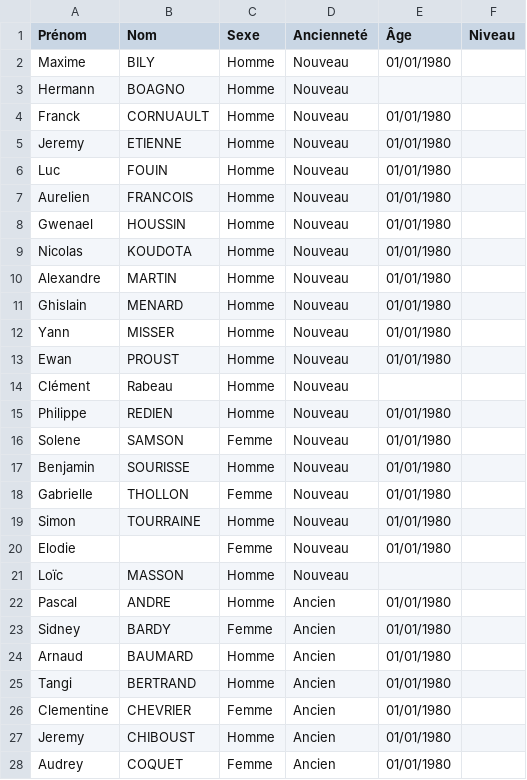
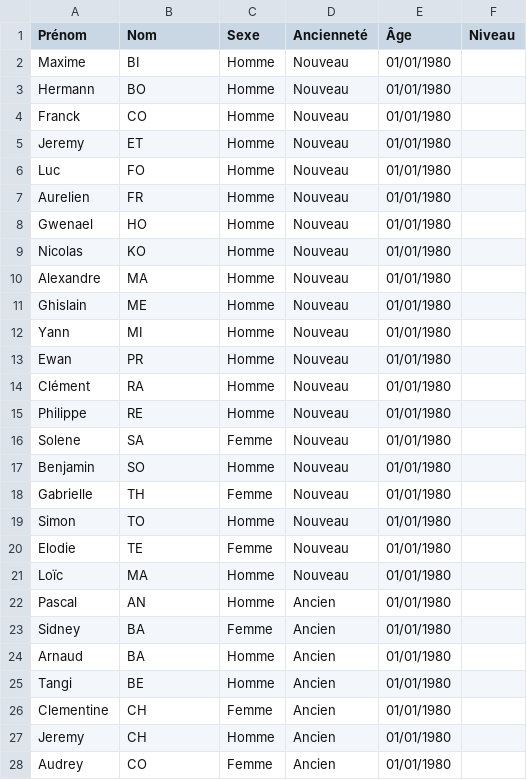
Before and after one commit to solenquiniou/GestionBadminton, a CSV file: LeCsv.csv, drawn as a sheet; only a part is shown; the diff covers the shown part only.

Commit message:
Update LeCsv.csv
Anonymisation des joueuses et joueurs

```diff
--- a/LeCsv.csv
+++ b/LeCsv.csv
@@ -1,28 +1,28 @@
 "Prénom","Nom","Sexe","Ancienneté","Âge","Niveau"
-"Maxime","BILY","Homme","Nouveau","01/01/1980"
-"Hermann","BOAGNO","Homme","Nouveau"
-"Franck","CORNUAULT","Homme","Nouveau","01/01/1980"
-"Jeremy","ETIENNE","Homme","Nouveau","01/01/1980"
-"Luc","FOUIN","Homme","Nouveau","01/01/1980"
-"Aurelien","FRANCOIS","Homme","Nouveau","01/01/1980"
-"Gwenael","HOUSSIN","Homme","Nouveau","01/01/1980"
-"Nicolas","KOUDOTA","Homme","Nouveau","01/01/1980"
-"Alexandre","MARTIN","Homme","Nouveau","01/01/1980"
-"Ghislain","MENARD","Homme","Nouveau","01/01/1980"
-"Yann","MISSER","Homme","Nouveau","01/01/1980"
-"Ewan","PROUST","Homme","Nouveau","01/01/1980"
-"Clément","Rabeau","Homme","Nouveau"
-"Philippe","REDIEN","Homme","Nouveau","01/01/1980"
-"Solene","SAMSON","Femme","Nouveau","01/01/1980"
-"Benjamin","SOURISSE","Homme","Nouveau","01/01/1980"
-"Gabrielle","THOLLON","Femme","Nouveau","01/01/1980"
-"Simon","TOURRAINE","Homme","Nouveau","01/01/1980"
-"Elodie","","Femme","Nouveau","01/01/1980"
-"Loïc","MASSON","Homme","Nouveau"
-"Pascal","ANDRE","Homme","Ancien","01/01/1980"
-"Sidney","BARDY","Femme","Ancien","01/01/1980"
-"Arnaud","BAUMARD","Homme","Ancien","01/01/1980"
-"Tangi","BERTRAND","Homme","Ancien","01/01/1980"
-"Clementine","CHEVRIER","Femme","Ancien","01/01/1980"
-"Jeremy","CHIBOUST","Homme","Ancien","01/01/1980"
-"Audrey","COQUET","Femme","Ancien","01/01/1980"
+"Maxime","BI","Homme","Nouveau","01/01/1980"
+"Hermann","BO","Homme","Nouveau","01/01/1980"
+"Franck","CO","Homme","Nouveau","01/01/1980"
+"Jeremy","ET","Homme","Nouveau","01/01/1980"
+"Luc","FO","Homme","Nouveau","01/01/1980"
+"Aurelien","FR","Homme","Nouveau","01/01/1980"
+"Gwenael","HO","Homme","Nouveau","01/01/1980"
+"Nicolas","KO","Homme","Nouveau","01/01/1980"
+"Alexandre","MA","Homme","Nouveau","01/01/1980"
+"Ghislain","ME","Homme","Nouveau","01/01/1980"
+"Yann","MI","Homme","Nouveau","01/01/1980"
+"Ewan","PR","Homme","Nouveau","01/01/1980"
+"Clément","RA","Homme","Nouveau","01/01/1980"
+"Philippe","RE","Homme","Nouveau","01/01/1980"
+"Solene","SA","Femme","Nouveau","01/01/1980"
+"Benjamin","SO","Homme","Nouveau","01/01/1980"
+"Gabrielle","TH","Femme","Nouveau","01/01/1980"
+"Simon","TO","Homme","Nouveau","01/01/1980"
+"Elodie","TE","Femme","Nouveau","01/01/1980"
+"Loïc","MA","Homme","Nouveau","01/01/1980"
+"Pascal","AN","Homme","Ancien","01/01/1980"
+"Sidney","BA","Femme","Ancien","01/01/1980"
+"Arnaud","BA","Homme","Ancien","01/01/1980"
+"Tangi","BE","Homme","Ancien","01/01/1980"
+"Clementine","CH","Femme","Ancien","01/01/1980"
+"Jeremy","CH","Homme","Ancien","01/01/1980"
+"Audrey","CO","Femme","Ancien","01/01/1980"
```
Also changed, not shown: 15 edited cells elsewhere in this file.
